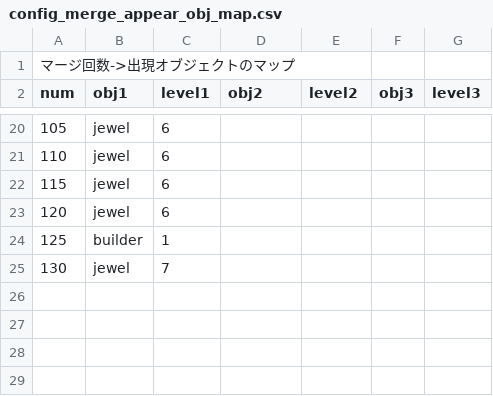
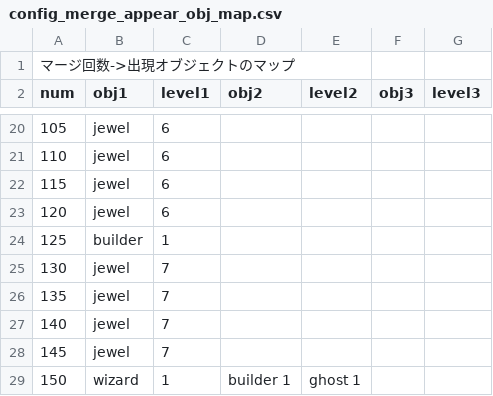
Before and after one commit to dko5ki23t/box_pusher, a CSV file: assets/texts/config_merge_appear_obj_map.csv, drawn as a sheet; only a part is shown, gaps mark what is left out; the diff names each change by its address in the sheet, - before the commit and + after, or states it on an @@ line.

```diff
--- a/assets/texts/config_merge_appear_obj_map.csv
+++ b/assets/texts/config_merge_appear_obj_map.csv
+row 26: 135 | jewel | 7
+row 27: 140 | jewel | 7
+row 28: 145 | jewel | 7
+row 29: 150 | wizard | 1 | builder 1 | ghost 1
```
Also changed, not shown: assets/texts/config_obj_in_block_map.csv.
